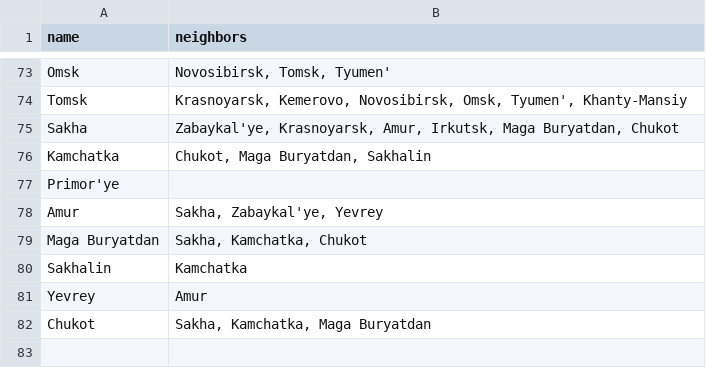
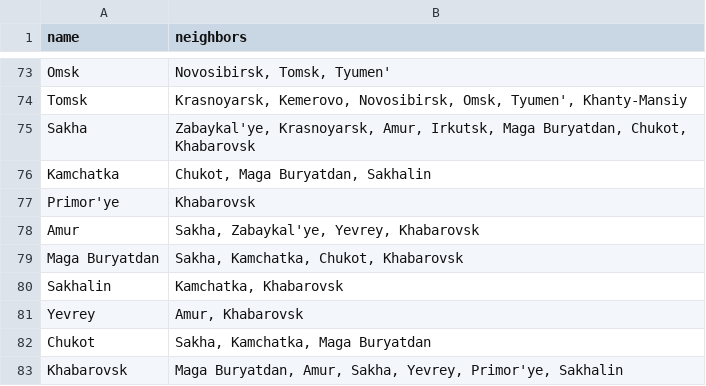
Before and after one commit to HDGizzle/Heuristieken, a CSV file: initialiser/data/russia_borders.csv, drawn as a sheet; only a part is shown, gaps mark what is left out.

```diff
--- a/initialiser/data/russia_borders.csv
+++ b/initialiser/data/russia_borders.csv
@@ -74,9 +74,10 @@ Omsk,"Novosibirsk, Tomsk, Tyumen'"
 Tomsk,"Krasnoyarsk, Kemerovo, Novosibirsk, Omsk, Tyumen', Khanty-Mansiy"
-Sakha,"Zabaykal'ye, Krasnoyarsk, Amur, Irkutsk, Maga Buryatdan, Chukot"
+Sakha,"Zabaykal'ye, Krasnoyarsk, Amur, Irkutsk, Maga Buryatdan, Chukot, Khabarovsk"
 Kamchatka,"Chukot, Maga Buryatdan, Sakhalin"
-Primor'ye,
-Amur,"Sakha, Zabaykal'ye, Yevrey"
-Maga Buryatdan,"Sakha, Kamchatka, Chukot"
-Sakhalin,Kamchatka
-Yevrey,Amur
+Primor'ye,Khabarovsk
+Amur,"Sakha, Zabaykal'ye, Yevrey, Khabarovsk"
+Maga Buryatdan,"Sakha, Kamchatka, Chukot, Khabarovsk"
+Sakhalin,"Kamchatka, Khabarovsk"
+Yevrey,"Amur, Khabarovsk"
 Chukot,"Sakha, Kamchatka, Maga Buryatdan"
+Khabarovsk,"Maga Buryatdan, Amur, Sakha, Yevrey, Primor'ye, Sakhalin"
```
Also changed, not shown: 3 other files.
